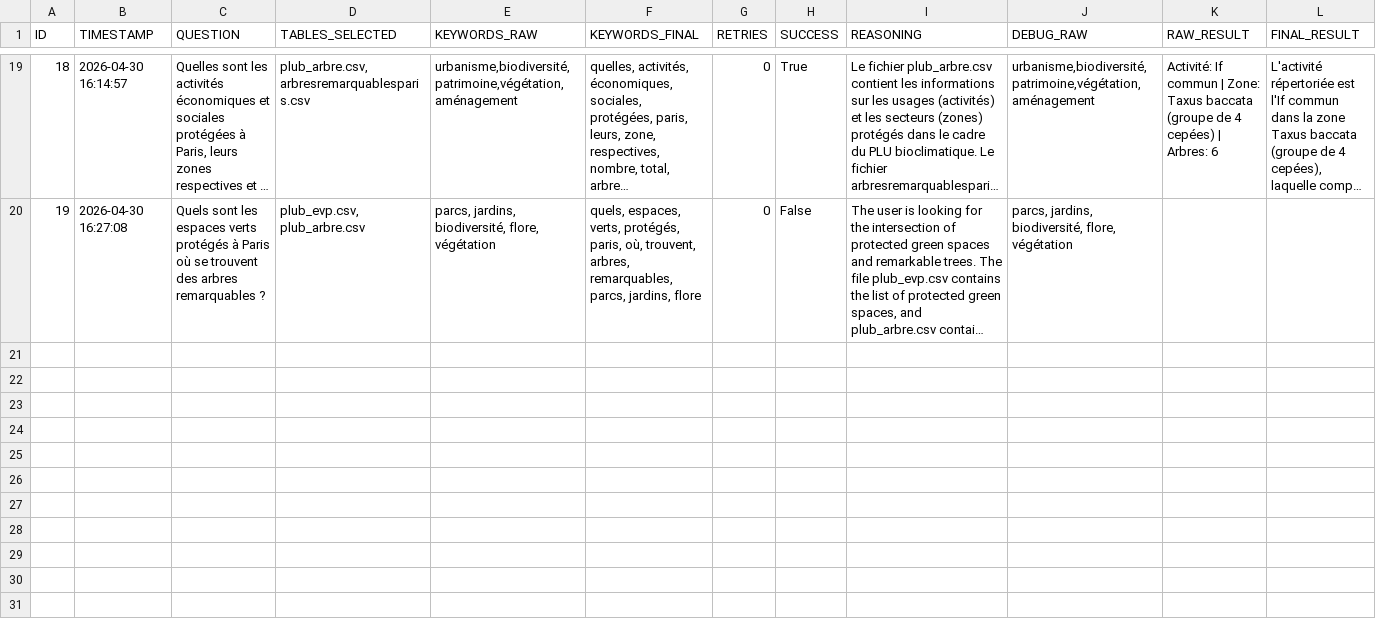
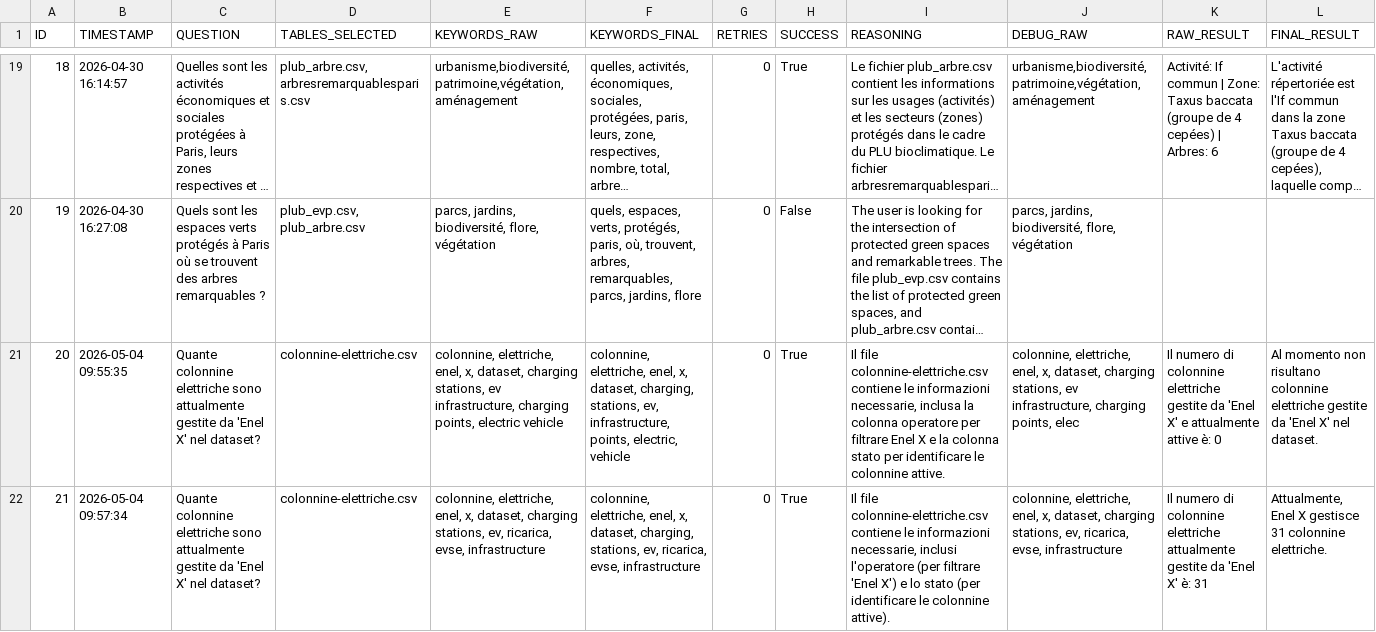
Before and after one commit to dbmodena/lakegen_demo, a CSV file: logs/experiments_log.csv, drawn as a sheet; only a part is shown, gaps mark what is left out; long unchanged cells end in …; rows hold the shown columns only; the diff names each change by its address in the sheet, - before the commit and + after, or states it on an @@ line.

Commit message:
add INSUFFICIENT_DATA handling flow and update system prompts for improved retrieval and execution accuracy

```diff
--- a/logs/experiments_log.csv
+++ b/logs/experiments_log.csv
+row 21: 20 | 2026-05-04 09:55:35 | Quante colonnine elettriche sono attualmente gestite da 'Enel X' nel dataset? | colonnine-elettriche.csv | colonnine, elettriche, enel, x, dataset, charging stations, ev infrastructure, charging points, electric vehicle | colonnine, elettriche, enel, x, dataset, charging, stations, ev, infrastructure, points, electric, vehicle | 0 | True | Il file colonnine-elettriche.csv contiene le informazioni necessarie, inclusa la colonna operatore per filtrare Enel X e la colonna stato per identificare le colonnine attive. | colonnine, elettriche, enel, x, dataset, charging stations, ev infrastructure, charging points, elec | Il numero di colonnine elettriche gestite da 'Enel X' e attualmente attive è: 0 | Al momento non risultano colonnine elettriche gestite da 'Enel X' nel dataset.
+row 22: 21 | 2026-05-04 09:57:34 | Quante colonnine elettriche sono attualmente gestite da 'Enel X' nel dataset? | colonnine-elettriche.csv | colonnine, elettriche, enel, x, dataset, charging stations, ev, ricarica, evse, infrastructure | colonnine, elettriche, enel, x, dataset, charging, stations, ev, ricarica, evse, infrastructure | 0 | True | Il file colonnine-elettriche.csv contiene le informazioni necessarie, inclusi l'operatore (per filtrare 'Enel X') e lo stato (per identificare le colonnine attive). | colonnine, elettriche, enel, x, dataset, charging stations, ev, ricarica, evse, infrastructure | Il numero di colonnine elettriche attualmente gestite da 'Enel X' è: 31 | Attualmente, Enel X gestisce 31 colonnine elettriche.
```
Also changed, not shown: 7 other files.
